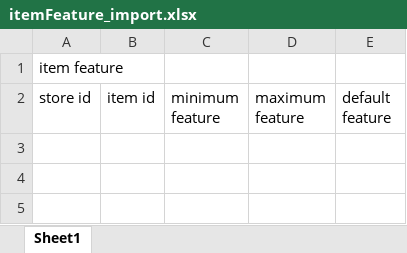
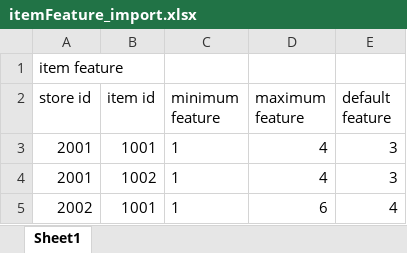
Before and after one commit to chutimakorn/SPlan, an Excel workbook: templete/itemFeature_import.xlsx, sheet Sheet1, drawn as a sheet; values as stored, in another font and other column widths than the file's, no borders; the diff names each change by its address in the sheet, - before the commit and + after, or states it on an @@ line.

```diff
--- a/templete/itemFeature_import.xlsx (sheet Sheet1)
+++ b/templete/itemFeature_import.xlsx (sheet Sheet1)
+row 3: 2001 | 1001 | 1 | 4 | 3
+row 4: 2001 | 1002 | 1 | 4 | 3
+row 5: 2002 | 1001 | 1 | 6 | 4
```
Also changed, not shown: templete/bom_import.xlsx, templete/item_import.xlsx, 10 other files.
